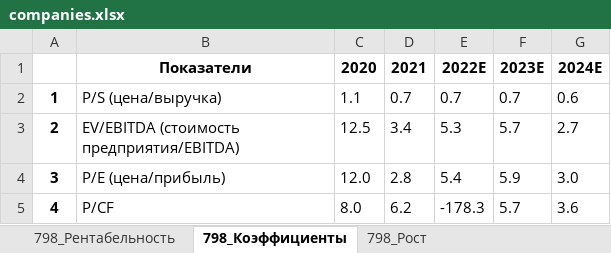
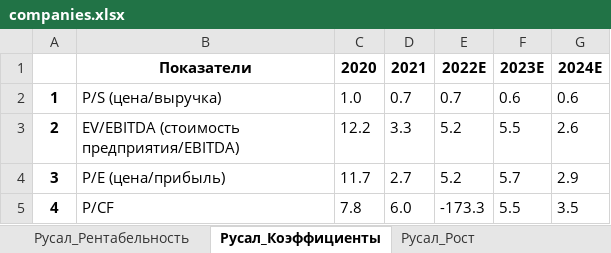
Before and after one commit to freekode1ko/FinGigaChat, an Excel workbook: sources/tables/companies.xlsx, sheet Русал_Коэффициенты, drawn as a sheet; values as stored, in another font and other column widths than the file's, no borders; the diff names each change by its address in the sheet, - before the commit and + after, or states it on an @@ line.

```diff
--- a/sources/tables/companies.xlsx (sheet Русал_Коэффициенты)
+++ b/sources/tables/companies.xlsx (sheet Русал_Коэффициенты)
-sheet tab: 798_Рентабельность
+sheet tab: Русал_Рентабельность
-sheet tab: 798_Коэффициенты
+sheet tab: Русал_Коэффициенты
-sheet tab: 798_Рост
+sheet tab: Русал_Рост
-C2: 1.1
+C2: 1.0
-F2: 0.7
+F2: 0.6
-C3: 12.5
+C3: 12.2
-D3: 3.4
+D3: 3.3
-E3: 5.3
+E3: 5.2
-F3: 5.7
+F3: 5.5
-G3: 2.7
+G3: 2.6
-C4: 12.0
+C4: 11.7
-D4: 2.8
+D4: 2.7
-E4: 5.4
+E4: 5.2
-F4: 5.9
+F4: 5.7
-G4: 3.0
+G4: 2.9
-C5: 8.0
+C5: 7.8
-D5: 6.2
+D5: 6.0
-E5: -178.3
+E5: -173.3
-F5: 5.7
+F5: 5.5
-G5: 3.6
+G5: 3.5
```
Also changed, not shown: sheet Полюс_Коэффициенты, sheet Полюс_Рост, sheet Полюс_Рентабельность, sheet Полюс_Финансовые показатели, R млн,, sheet Северсталь_Коэффициенты, sheet Полиметалл_Рост, 11 more sheets, other sheet tabs, 8 other files.
